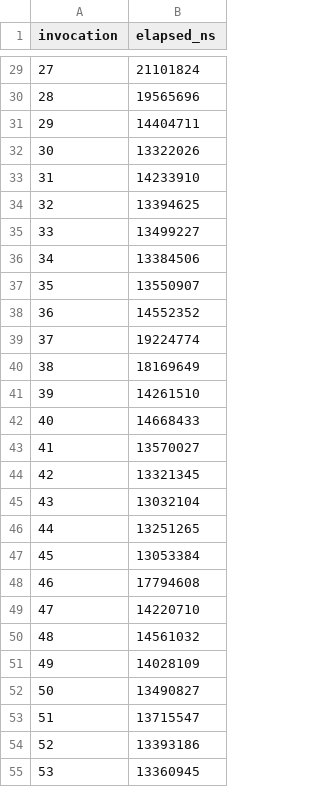
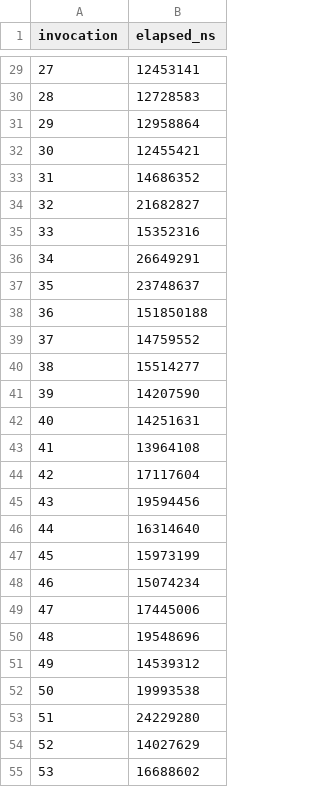
Before and after one commit to bb-connor/arc, a CSV file: docs/papers/programmable-sovereignty/bench/results/bilateral-admission-treaty_predispatch_allow-samples.csv, drawn as a sheet; only a part is shown, gaps mark what is left out; the diff covers the shown part only.

```diff
--- a/docs/papers/programmable-sovereignty/bench/results/bilateral-admission-treaty_predispatch_allow-samples.csv
+++ b/docs/papers/programmable-sovereignty/bench/results/bilateral-admission-treaty_predispatch_allow-samples.csv
@@ -29,27 +29,27 @@ invocation,elapsed_ns
-27,21101824
-28,19565696
-29,14404711
-30,13322026
-31,14233910
-32,13394625
-33,13499227
-34,13384506
-35,13550907
-36,14552352
-37,19224774
-38,18169649
-39,14261510
-40,14668433
-41,13570027
-42,13321345
-43,13032104
-44,13251265
-45,13053384
-46,17794608
-47,14220710
-48,14561032
-49,14028109
-50,13490827
-51,13715547
-52,13393186
-53,13360945
+27,12453141
+28,12728583
+29,12958864
+30,12455421
+31,14686352
+32,21682827
+33,15352316
+34,26649291
+35,23748637
+36,151850188
+37,14759552
+38,15514277
+39,14207590
+40,14251631
+41,13964108
+42,17117604
+43,19594456
+44,16314640
+45,15973199
+46,15074234
+47,17445006
+48,19548696
+49,14539312
+50,19993538
+51,24229280
+52,14027629
+53,16688602
```
Also changed, not shown: 173 edited cells elsewhere in this file, docs/papers/programmable-sovereignty/bench/results/bilateral-admission-raw.csv, docs/papers/programmable-sovereignty/bench/results/bilateral-admission-receipt_append_sqlite-samples.csv, 19 other files.
